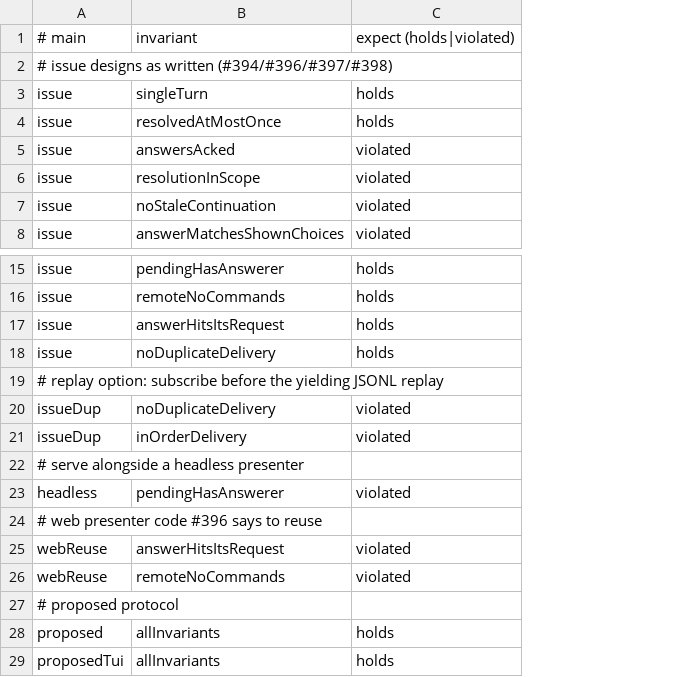
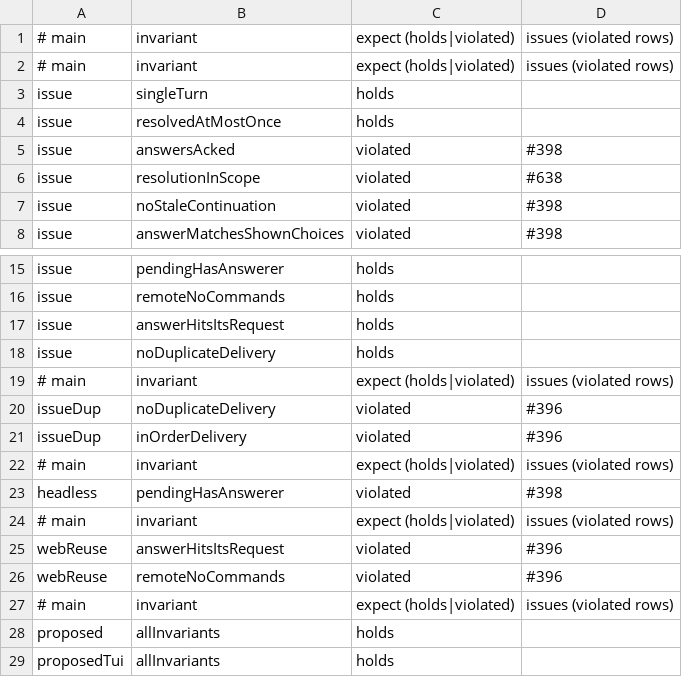
Before and after one commit to acmiyaguchi/fen, a TSV file: spec/serve/checks.tsv, drawn as a sheet; only a part is shown, gaps mark what is left out; removed rows and columns are numbered as before the commit, all else as after; the diff names each change by its address in the sheet, - before the commit and + after, or states it on an @@ line.

Commit message:
spec: replace per-domain bug IDs with GitHub issue numbers
Every confirmed bug is now an issue in the modeling milestone
(#606-#667; P4 is folded into #619), grouped under the core: tracking
issues #668-#675. FINDINGS headings and cross-references use the issue
numbers, and each violated checks.tsv row names its issue. Serve design
findings V1-V9 stay labelled; they are posted on #394, #396-#398, and
V3, which is also in today's code, is #638.

```diff
--- a/spec/serve/checks.tsv
+++ b/spec/serve/checks.tsv
+column D, row 1: issues (violated rows); rows 5-8: #398 | #638 | #398 | #398; rows 20-21: #396 | #396; row 23: #398; rows 25-26: #396 | #396
-row 2: # issue designs as written (#394/#396/#397/#398)
+row 2: # main | invariant | expect (holds|violated) | issues (violated rows)
-row 19: # replay option: subscribe before the yielding JSONL replay
+row 19: # main | invariant | expect (holds|violated) | issues (violated rows)
-row 22: # serve alongside a headless presenter
+row 22: # main | invariant | expect (holds|violated) | issues (violated rows)
-row 24: # web presenter code #396 says to reuse
+row 24: # main | invariant | expect (holds|violated) | issues (violated rows)
-row 27: # proposed protocol
+row 27: # main | invariant | expect (holds|violated) | issues (violated rows)
```
Also changed, not shown: spec/auth/checks.tsv, spec/extensions/checks.tsv, 21 other files.
